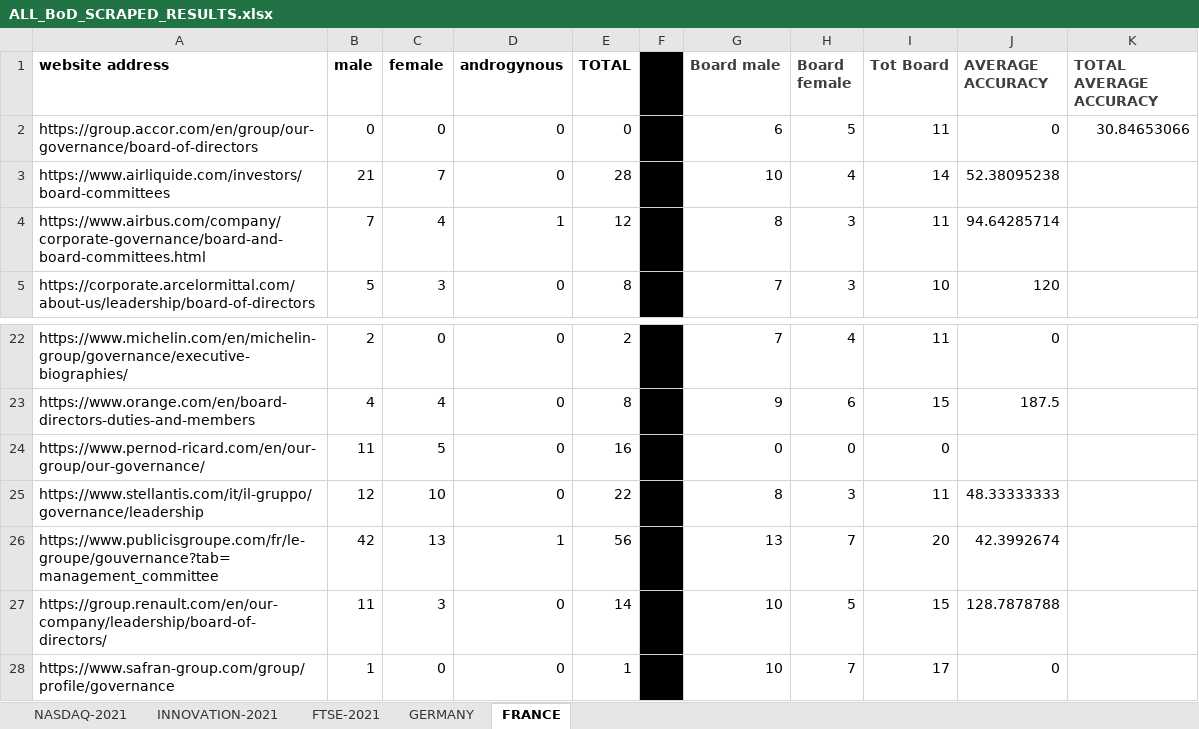
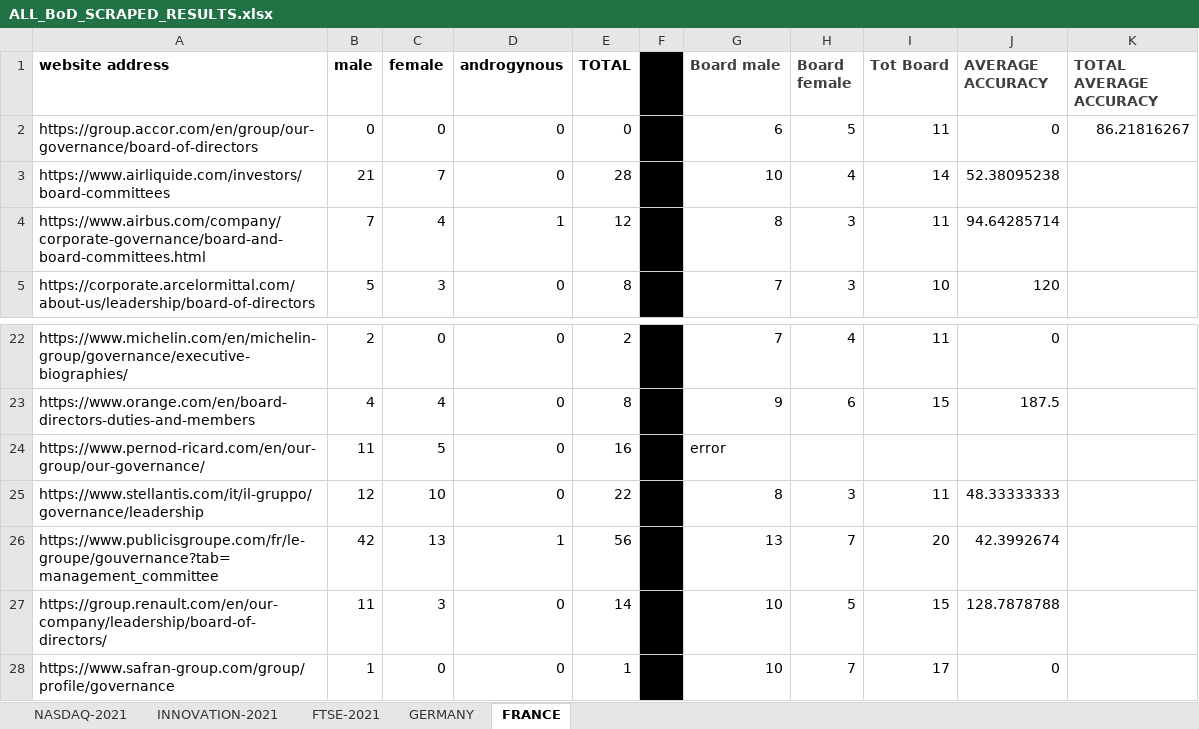
Before and after one commit to TitouanUniLu/BSP_WebScraper, an Excel workbook: ALL_BoD_SCRAPED_RESULTS.xlsx, sheet FRANCE, drawn as a sheet; only a part is shown, gaps mark what is left out; values as stored, in another font and other column widths than the file's, no borders; the diff names each change by its address in the sheet, - before the commit and + after, or states it on an @@ line.

```diff
--- a/ALL_BoD_SCRAPED_RESULTS.xlsx (sheet FRANCE)
+++ b/ALL_BoD_SCRAPED_RESULTS.xlsx (sheet FRANCE)
-K2 (TOTAL AVERAGE ACCURACY): 30.84653066
+K2 (TOTAL AVERAGE ACCURACY): 86.21816267
-G24 (Board male): 0
+G24 (Board male): error
-H24 (Board female): 0
+H24 (Board female): (empty)
-I24 (Tot Board): 0
+I24 (Tot Board): (empty)
```
Also changed, not shown: sheet INNOVATION-2021, sheet NASDAQ-2021, sheet FTSE-2021, sheet GERMANY, charts or pictures, ALL_INDICES-2021.xlsx, board_of_dir_REALVALUES.xlsx, 13 other files.
